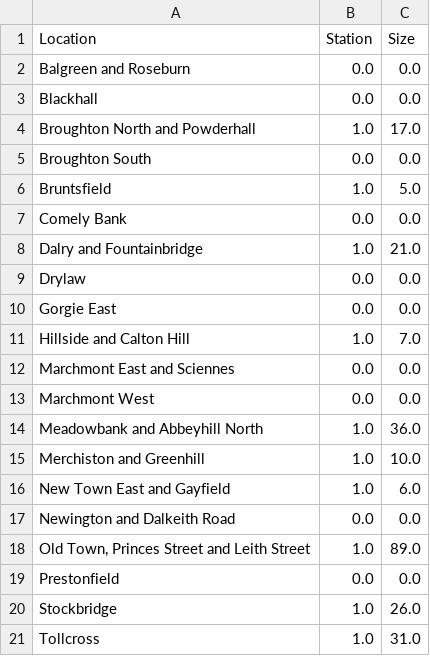
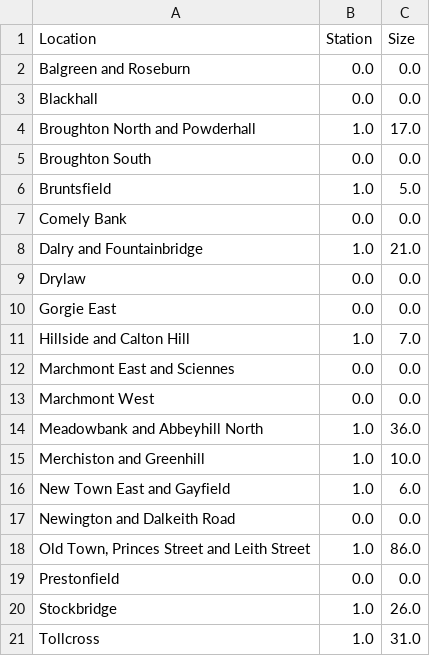
Before and after one commit to ZornitsaAsanska/MILP-Optimisation-E-scooter-Sharing-Scheme, a CSV file: results-carbon-reduced.csv, drawn as a sheet.

Commit message:
FInal model results part2

```diff
--- a/results-carbon-reduced.csv
+++ b/results-carbon-reduced.csv
@@ -17,3 +17,3 @@ New Town East and Gayfield,1.0,6.0
 Newington and Dalkeith Road,0.0,0.0
-"Old Town, Princes Street and Leith Street",1.0,89.0
+"Old Town, Princes Street and Leith Street",1.0,86.0
 Prestonfield,0.0,0.0
```
Also changed, not shown: results-profit-reduced.csv, 5 other files.
